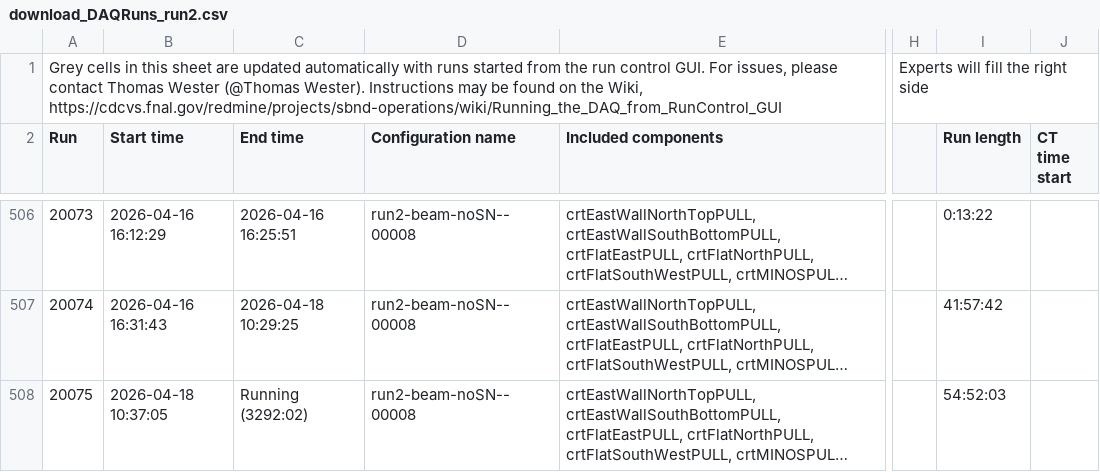
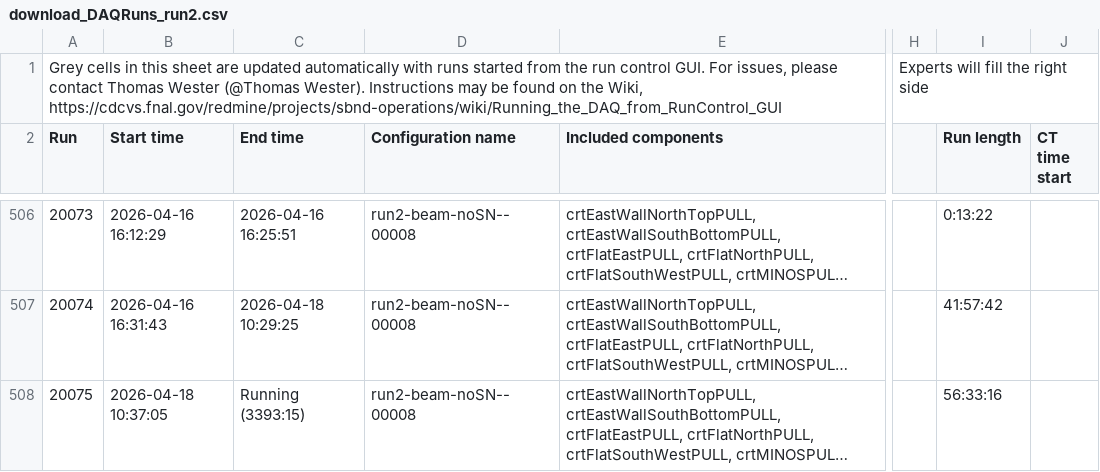
Before and after one commit to fjnicolas/SBNDPOTCollection, a CSV file: data/download_DAQRuns_run2.csv, drawn as a sheet; only a part is shown, gaps mark what is left out; long unchanged cells end in …; the diff names each change by its address in the sheet, - before the commit and + after, or states it on an @@ line.

```diff
--- a/data/download_DAQRuns_run2.csv
+++ b/data/download_DAQRuns_run2.csv
-C508 (End time): Running (3292:02)
+C508 (End time): Running (3393:15)
-I508 (Run length): 54:52:03
+I508 (Run length): 56:33:16
```
Also changed, not shown: data_csv/sbnd_livetime_run2.csv, 15 other files.
